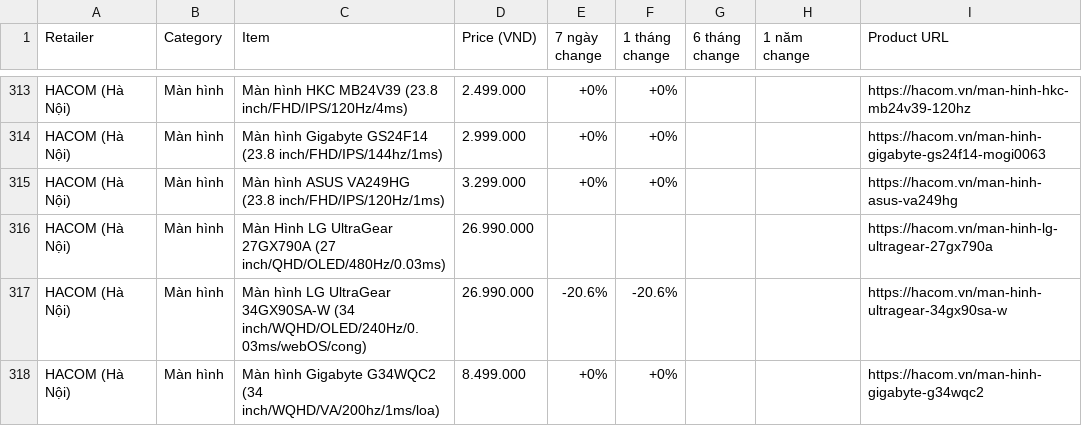
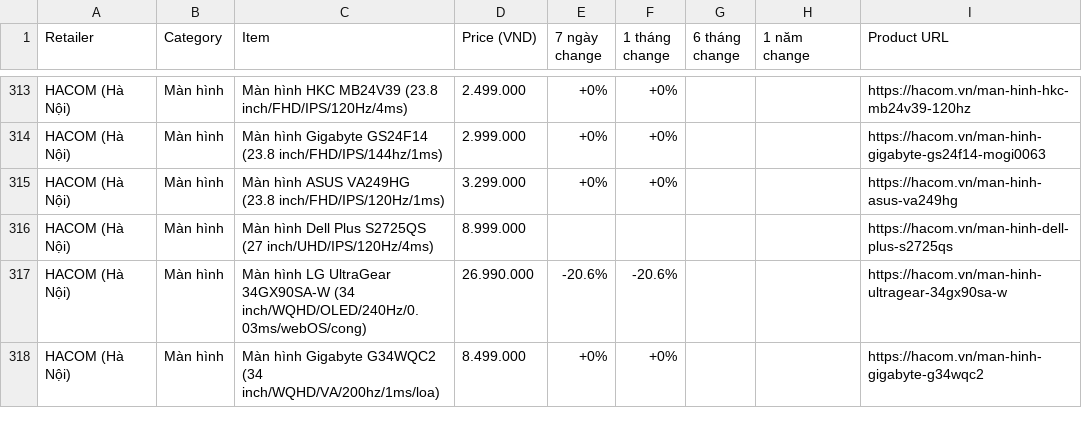
Before and after one commit to tuongphanbase-stack/tech-price-mailer, a CSV file: docs/price_history_latest.csv, drawn as a sheet; only a part is shown, gaps mark what is left out.

```diff
--- a/docs/price_history_latest.csv
+++ b/docs/price_history_latest.csv
@@ -315,3 +315,3 @@ HACOM (Hà Nội),Màn hình,Màn hình Gigabyte GS24F14 (23.8 inch/FHD/IPS/144h
 HACOM (Hà Nội),Màn hình,Màn hình ASUS VA249HG (23.8 inch/FHD/IPS/120Hz/1ms),3.299.000,+0%,+0%,,,https://hacom.vn/man-hinh-asus-va249hg
-HACOM (Hà Nội),Màn hình,Màn Hình LG UltraGear 27GX790A (27 inch/QHD/OLED/480Hz/0.03ms),26.990.000,,,,,https://hacom.vn/man-hinh-lg-ultragear-27gx790a
+HACOM (Hà Nội),Màn hình,Màn hình Dell Plus S2725QS (27 inch/UHD/IPS/120Hz/4ms),8.999.000,,,,,https://hacom.vn/man-hinh-dell-plus-s2725qs
 HACOM (Hà Nội),Màn hình,Màn hình LG UltraGear 34GX90SA-W (34 inch/WQHD/OLED/240Hz/0.03ms/webOS/cong),26.990.000,-20.6%,-20.6%,,,https://hacom.vn/man-hinh-ultragear-34gx90sa-w
```
Also changed, not shown: 2 other files.
